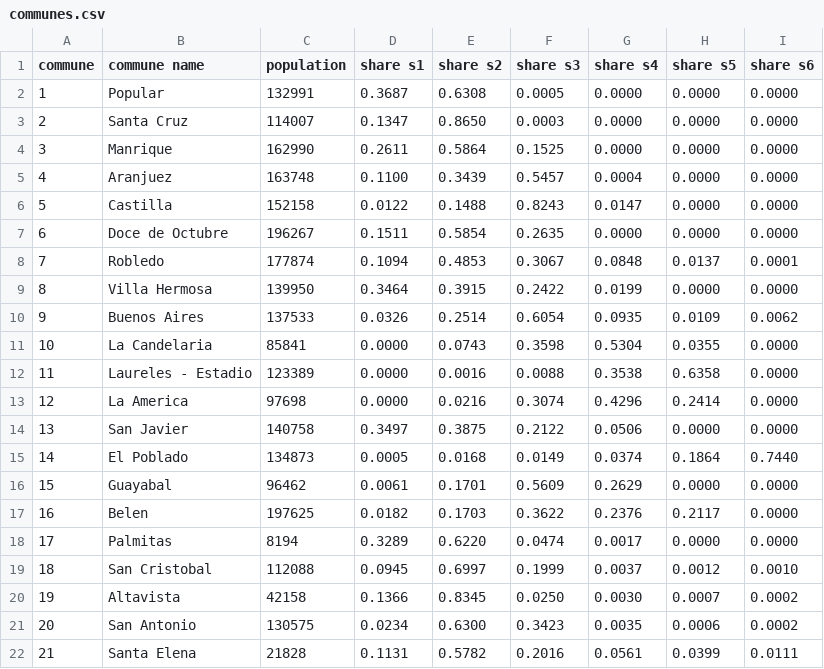
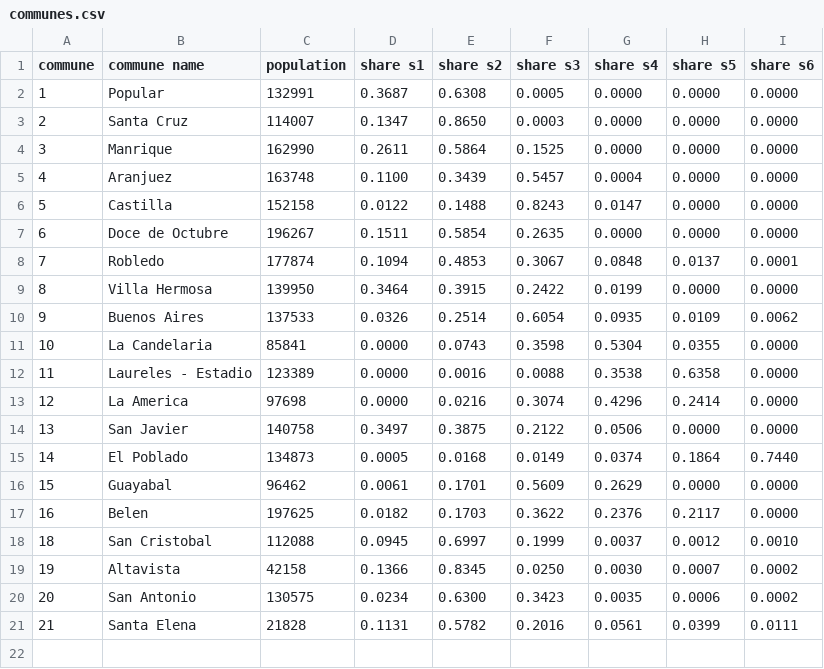
Before and after one commit to dromero1/GeoUrbanCOVID19, a CSV file: GeoUrbanCOVID19/data/databases/communes.csv, drawn as a sheet; the diff names each change by its address in the sheet, - before the commit and + after, or states it on an @@ line.

Commit message:
Update communes.csv

```diff
--- a/GeoUrbanCOVID19/data/databases/communes.csv
+++ b/GeoUrbanCOVID19/data/databases/communes.csv
-row 18: 17 | Palmitas | 8194 | 0.3289 | 0.6220 | 0.0474 | 0.0017 | 0.0000 | 0.0000
```
